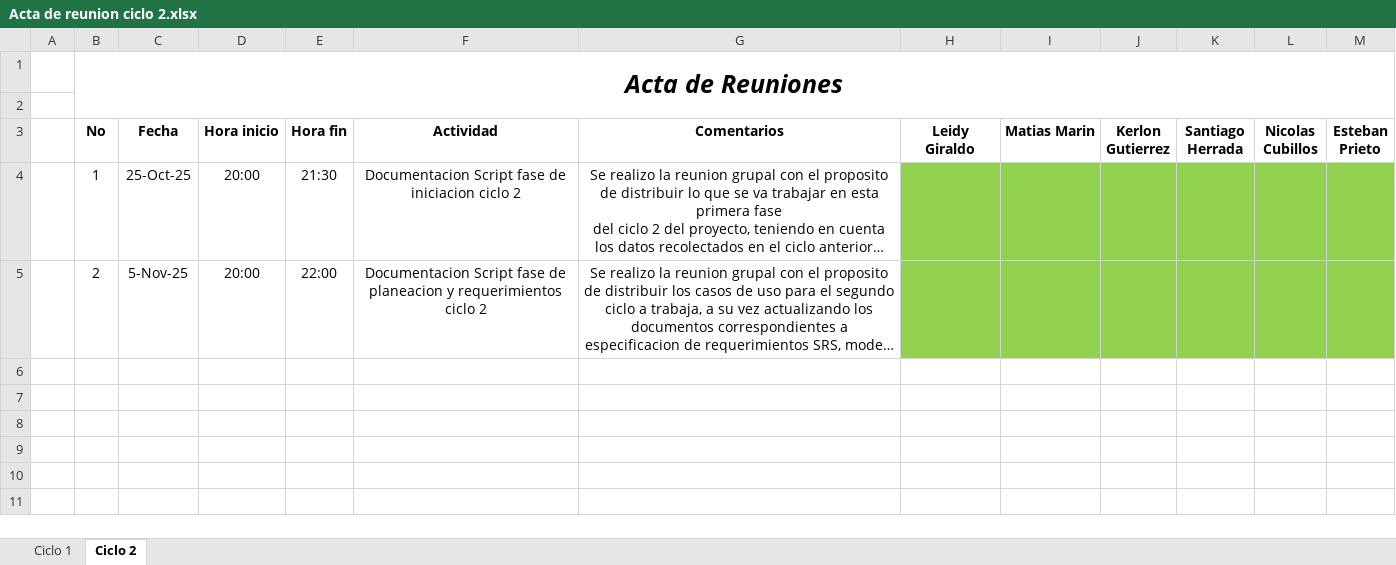
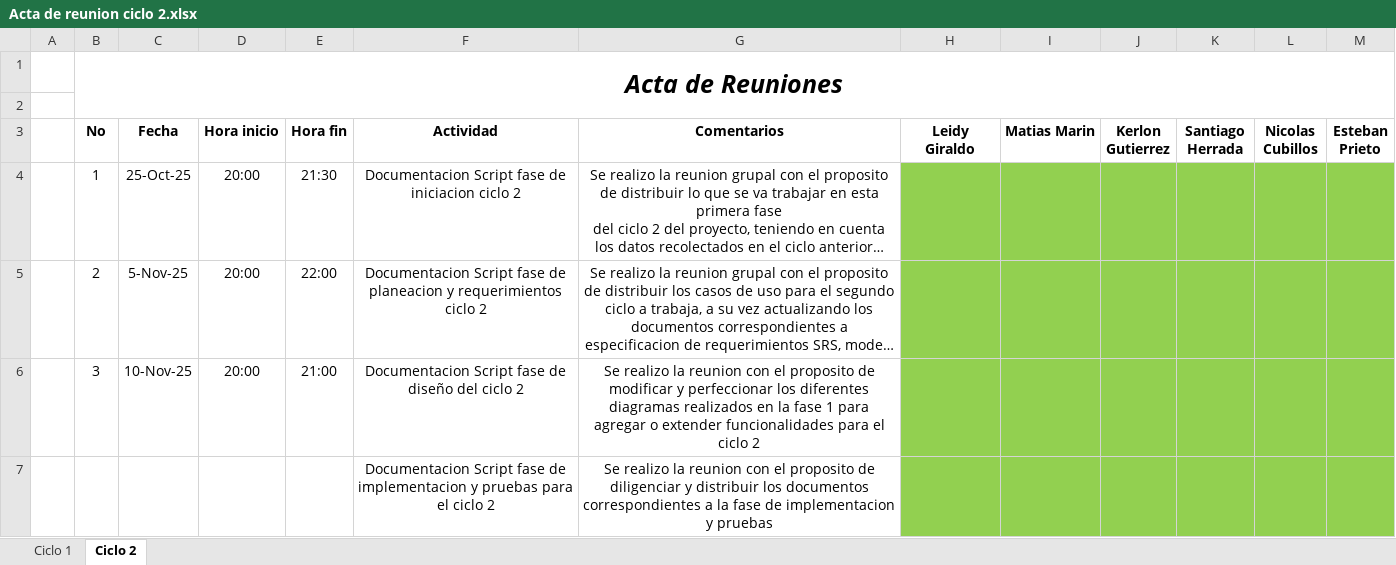
Before and after one commit to Leidygbeta1/Print-Null-, an Excel workbook: docs/ciclo 2/Acta de reunion ciclo 2.xlsx, sheet Ciclo 2, drawn as a sheet; long unchanged cells end in …; values as stored, in another font and other column widths than the file's, no borders; the diff names each change by its address in the sheet, - before the commit and + after, or states it on an @@ line.

Commit message:
feat: fase implementacion y pruebas

```diff
--- a/docs/ciclo 2/Acta de reunion ciclo 2.xlsx (sheet Ciclo 2)
+++ b/docs/ciclo 2/Acta de reunion ciclo 2.xlsx (sheet Ciclo 2)
+row 6:  | 3 | 10-Nov-25 | 20:00 | 21:00 | Documentacion Script fase de diseño del ciclo 2 | Se realizo la reunion con el proposito de modificar y perfeccionar los diferentes diagramas realizados en la fase 1 para agregar o extender funcionalidades para el ciclo 2
+row 7:  |  |  |  |  | Documentacion Script fase de implementacion y pruebas para el ciclo 2 | Se realizo la reunion con el proposito de diligenciar y distribuir los documentos correspondientes a la fase de implementacion y pruebas
```
Also changed, not shown: 48 other files.
